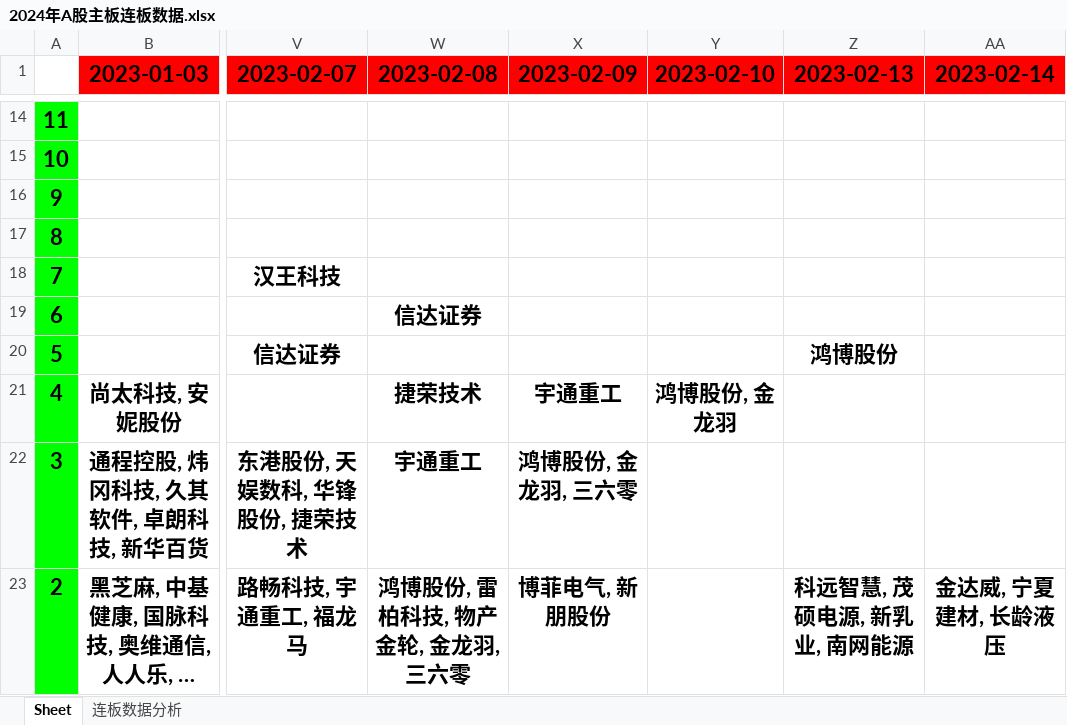
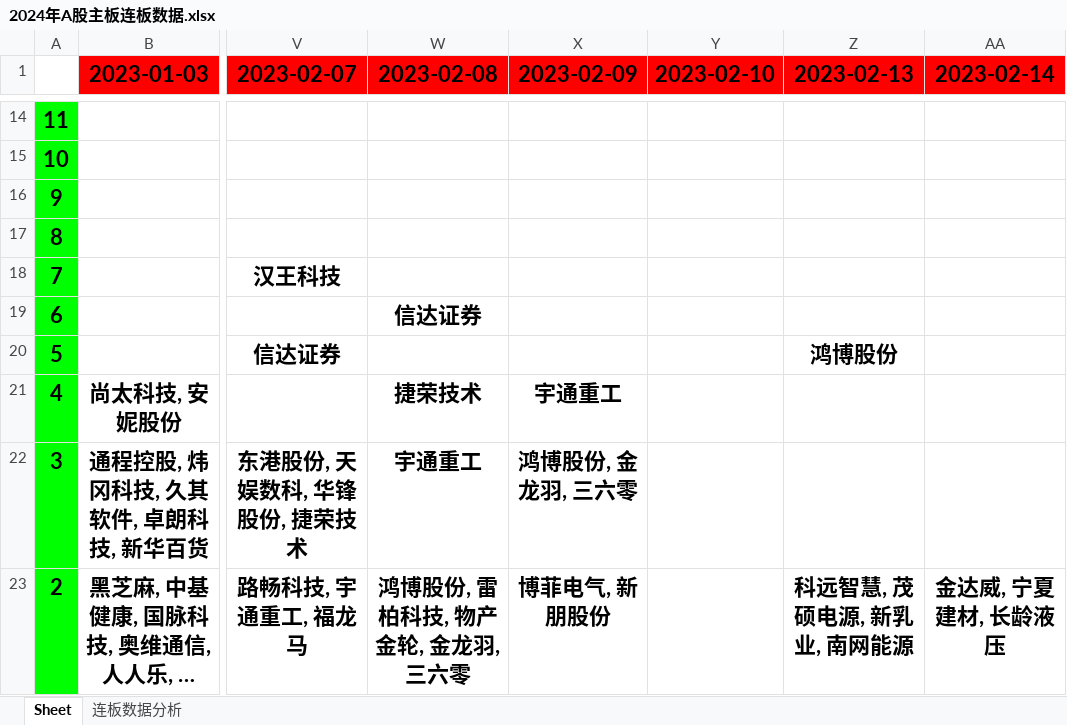
Before and after one commit to bozaigao/quantification, an Excel workbook: 2024年A股主板连板数据.xlsx, sheet Sheet, drawn as a sheet; only a part is shown, gaps mark what is left out; long unchanged cells end in …; values as stored, in another font and other column widths than the file's, no borders; the diff names each change by its address in the sheet, - before the commit and + after, or states it on an @@ line.

```diff
--- a/2024年A股主板连板数据.xlsx (sheet Sheet)
+++ b/2024年A股主板连板数据.xlsx (sheet Sheet)
-Y21 (2023-02-10): 鸿博股份, 金龙羽
+Y21 (2023-02-10): (empty)
```
Also changed, not shown: charts or pictures, 10 other files.
